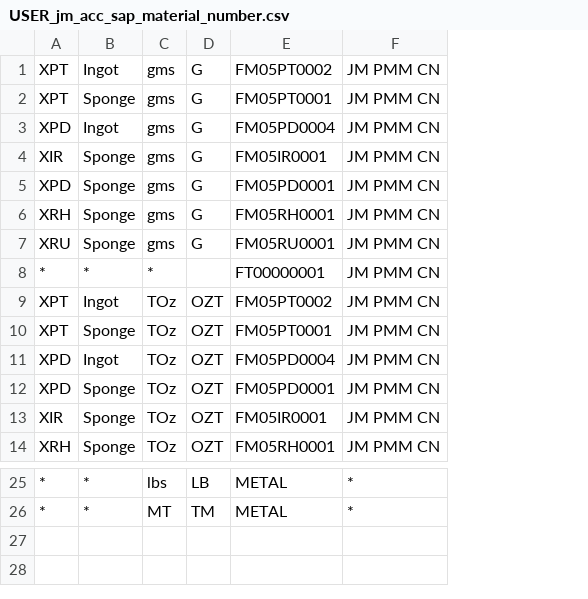
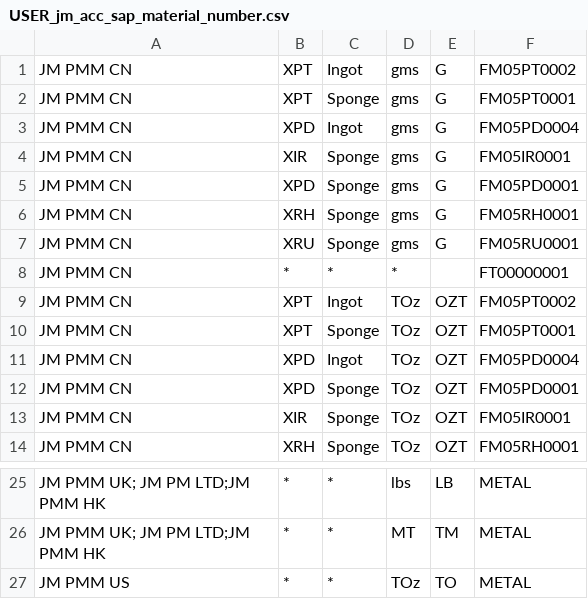
Before and after one commit to sampathjs/test_history, a CSV file: StandingDataSQL/USER_jm_acc_sap_material_number.csv, drawn as a sheet; only a part is shown, gaps mark what is left out; removed rows and columns are numbered as before the commit, all else as after; the diff names each change by its address in the sheet, - before the commit and + after, or states it on an @@ line.

```diff
--- a/StandingDataSQL/USER_jm_acc_sap_material_number.csv
+++ b/StandingDataSQL/USER_jm_acc_sap_material_number.csv
+column A, rows 1-14: all JM PMM CN; rows 25-26: JM PMM UK; JM PM LTD;JM PMM HK | JM PMM UK; JM PM LTD;JM PMM HK
-column F, rows 1-14: all JM PMM CN; rows 25-26: * | *
+row 27: JM PMM US | * | * | TOz | TO | METAL
```
Also changed, not shown: StandingDataSQL/USER_jm_acc_retrieval_config.csv, StandingDataSQL/USER_jm_tax_code_to_sap_tax_code.csv, 5 other files.
